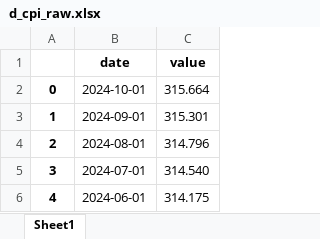
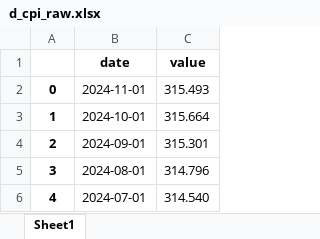
Before and after one commit to LeonardSchickedanz/DeepLearningYFinance, an Excel workbook: data/raw/d_cpi_raw.xlsx, sheet Sheet1, drawn as a sheet; only a part is shown; the shorter side is filled out with more unchanged rows; values as stored, in another font and other column widths than the file's, no borders; addresses are those after the commit; the diff names each change by its address in the sheet, - before the commit and + after, or states it on an @@ line.

```diff
--- a/data/raw/d_cpi_raw.xlsx (sheet Sheet1)
+++ b/data/raw/d_cpi_raw.xlsx (sheet Sheet1)
+row 2: 0 | 2024-11-01 | 315.493
@@ column A renumbered from row 3 down @@
```
Also changed, not shown: data/processed/d_quarterly_income.xlsx, data/processed/d_timeseries.xlsx, 18 other files.
